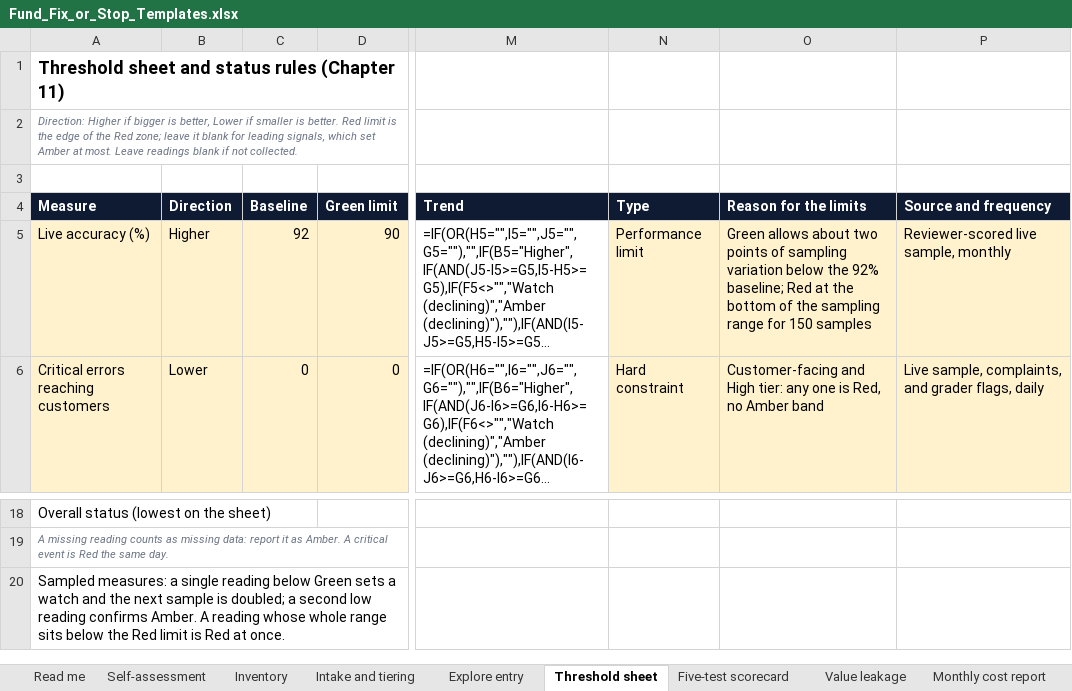
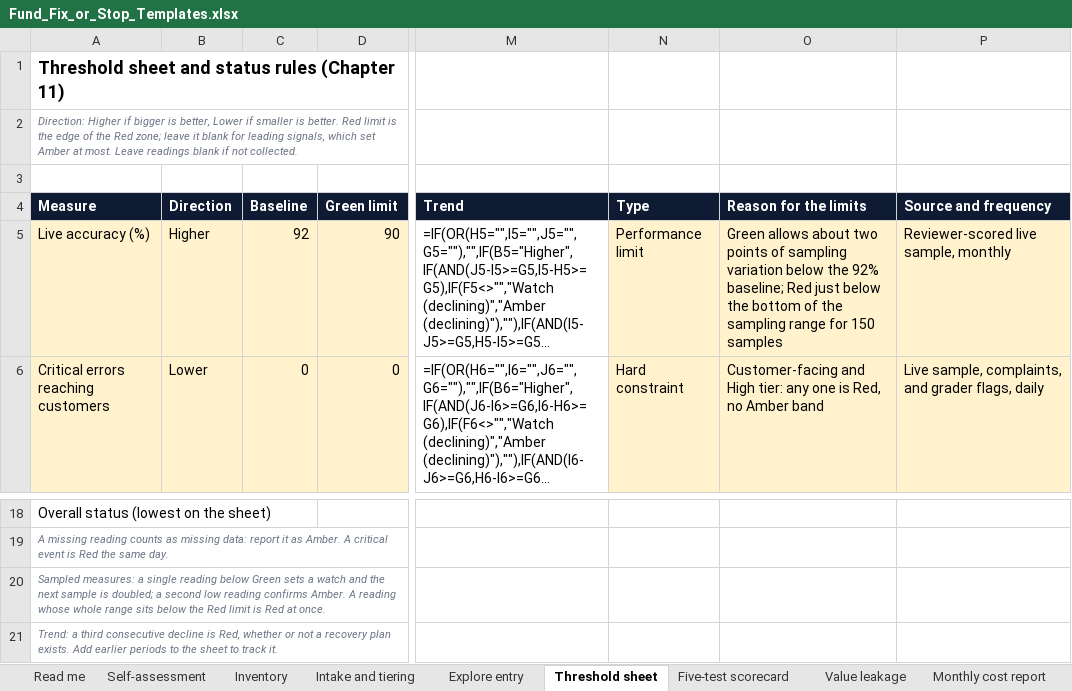
Before and after one commit to rohit-analytics-ai/valuespringllc-site, an Excel workbook: fund-fix-or-stop/Fund_Fix_or_Stop_Templates.xlsx, sheet Threshold sheet, drawn as a sheet; only a part is shown, gaps mark what is left out; long unchanged cells end in …; values as stored, in another font and other column widths than the file's, no borders; formulas without a stored value are shown as written; rows hold the shown columns only; the diff names each change by its address in the sheet, - before the commit and + after, or states it on an @@ line.

```diff
--- a/fund-fix-or-stop/Fund_Fix_or_Stop_Templates.xlsx (sheet Threshold sheet)
+++ b/fund-fix-or-stop/Fund_Fix_or_Stop_Templates.xlsx (sheet Threshold sheet)
-O5 (Reason for the limits): …baseline; Red at the bottom…
+O5 (Reason for the limits): …baseline; Red just below the bottom…
@@ A20 italic: off → on, text colour: black → #6A7383, text size: smaller @@
+row 21: Trend: a third consecutive decline is Red, whether or not a recovery plan exists. Add earlier periods to the sheet to track it.
```
Also changed, not shown: sheet Read me, sheet Example threshold sheet, other sheet tabs, 3 other files.
